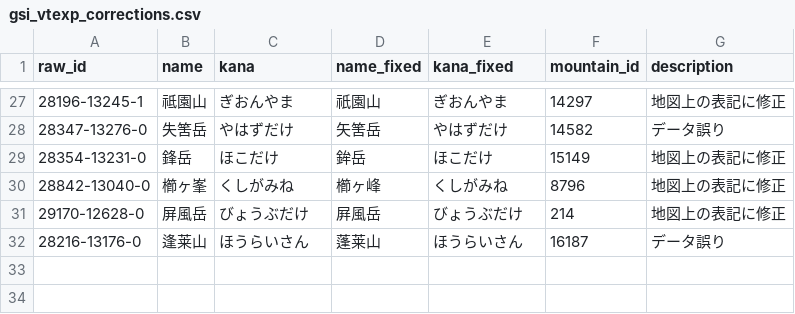
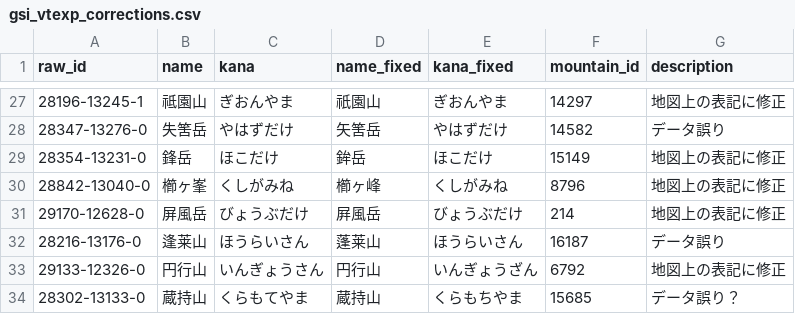
Before and after one commit to yama-db/core, a CSV file: data_sources/gsi_vtexp/raw/gsi_vtexp_corrections.csv, drawn as a sheet; only a part is shown, gaps mark what is left out; the diff names each change by its address in the sheet, - before the commit and + after, or states it on an @@ line.

Commit message:
add 円行山, 蔵持山

```diff
--- a/data_sources/gsi_vtexp/raw/gsi_vtexp_corrections.csv
+++ b/data_sources/gsi_vtexp/raw/gsi_vtexp_corrections.csv
+row 33: 29133-12326-0 | 円行山 | いんぎょうさん | 円行山 | いんぎょうざん | 6792 | 地図上の表記に修正
+row 34: 28302-13133-0 | 蔵持山 | くらもてやま | 蔵持山 | くらもちやま | 15685 | データ誤り？
```
